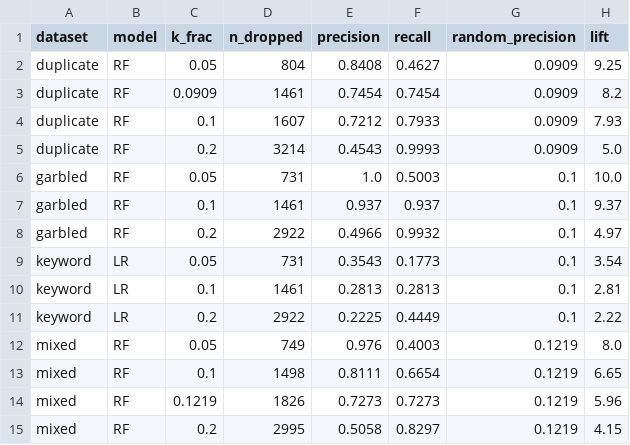
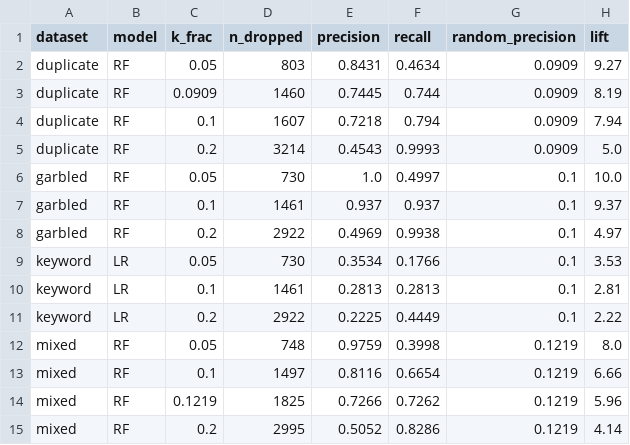
Before and after one commit to ivanW2353/llm-noise-detection, a CSV file: results/ratio10/detector_precision_at_k.csv, drawn as a sheet; only a part is shown; the diff covers the shown part only.

```diff
--- a/results/ratio10/detector_precision_at_k.csv
+++ b/results/ratio10/detector_precision_at_k.csv
@@ -1,15 +1,15 @@
 dataset,model,k_frac,n_dropped,precision,recall,random_precision,lift
-duplicate,RF,0.05,804,0.8408,0.4627,0.0909,9.25
-duplicate,RF,0.0909,1461,0.7454,0.7454,0.0909,8.2
-duplicate,RF,0.1,1607,0.7212,0.7933,0.0909,7.93
+duplicate,RF,0.05,803,0.8431,0.4634,0.0909,9.27
+duplicate,RF,0.0909,1460,0.7445,0.744,0.0909,8.19
+duplicate,RF,0.1,1607,0.7218,0.794,0.0909,7.94
 duplicate,RF,0.2,3214,0.4543,0.9993,0.0909,5.0
-garbled,RF,0.05,731,1.0,0.5003,0.1,10.0
+garbled,RF,0.05,730,1.0,0.4997,0.1,10.0
 garbled,RF,0.1,1461,0.937,0.937,0.1,9.37
-garbled,RF,0.2,2922,0.4966,0.9932,0.1,4.97
-keyword,LR,0.05,731,0.3543,0.1773,0.1,3.54
+garbled,RF,0.2,2922,0.4969,0.9938,0.1,4.97
+keyword,LR,0.05,730,0.3534,0.1766,0.1,3.53
 keyword,LR,0.1,1461,0.2813,0.2813,0.1,2.81
 keyword,LR,0.2,2922,0.2225,0.4449,0.1,2.22
-mixed,RF,0.05,749,0.976,0.4003,0.1219,8.0
-mixed,RF,0.1,1498,0.8111,0.6654,0.1219,6.65
-mixed,RF,0.1219,1826,0.7273,0.7273,0.1219,5.96
-mixed,RF,0.2,2995,0.5058,0.8297,0.1219,4.15
+mixed,RF,0.05,748,0.9759,0.3998,0.1219,8.0
+mixed,RF,0.1,1497,0.8116,0.6654,0.1219,6.66
+mixed,RF,0.1219,1825,0.7266,0.7262,0.1219,5.96
+mixed,RF,0.2,2995,0.5052,0.8286,0.1219,4.14
```
Also changed, not shown: 10 edited cells elsewhere in this file, results/ratio10/auc_univariate.csv, results/ratio10/detection_multivariate.csv, 5 other files.
